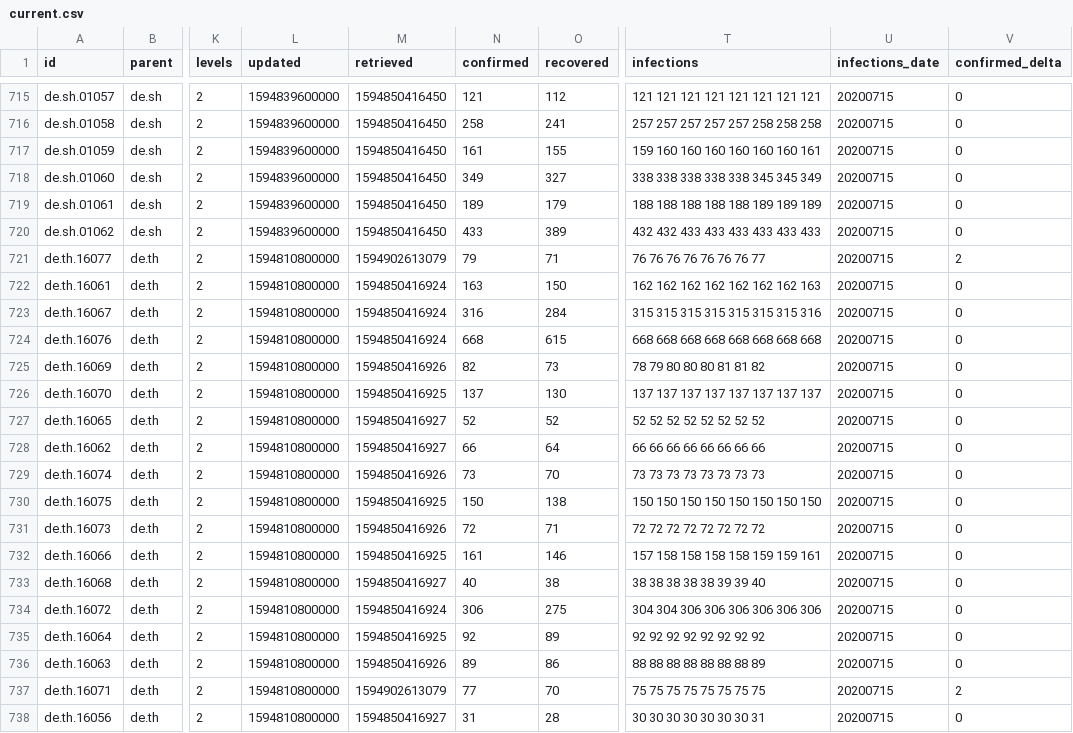
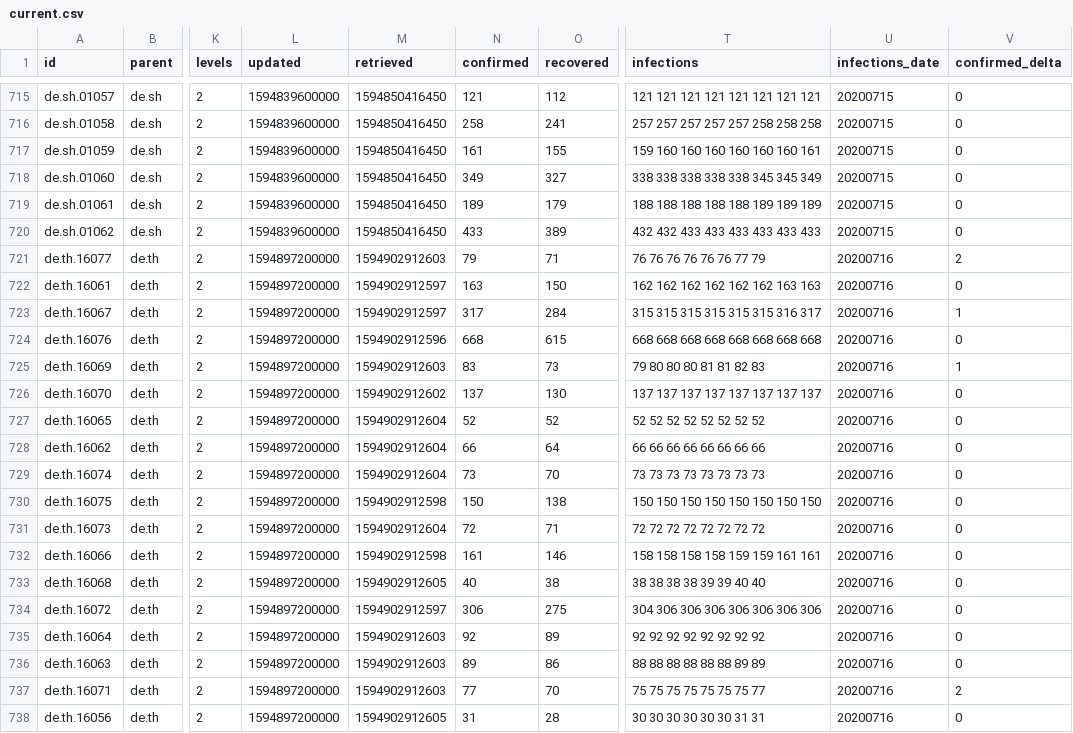
Before and after one commit to montanaflynn/covid-19, a CSV file: data/current.csv, drawn as a sheet; only a part is shown, gaps mark what is left out; the diff covers the shown part only; the diff names each change by its address in the sheet, - before the commit and + after, or states it on an @@ line.

```diff
--- a/data/current.csv
+++ b/data/current.csv
-L721:L738 (updated): 1594810800000
+L721:L738 (updated): 1594897200000
-M721 (retrieved): 1594902613079
+M721 (retrieved): 1594902912603
-T721 (infections): 76 76 76 76 76 76 76 77
+T721 (infections): 76 76 76 76 76 76 77 79
-U721:U738 (infections_date): 20200715
+U721:U738 (infections_date): 20200716
-M722:M723 (retrieved): 1594850416924
+M722:M723 (retrieved): 1594902912597
-T722 (infections): 162 162 162 162 162 162 162 163
+T722 (infections): 162 162 162 162 162 162 163 163
-N723 (confirmed): 316
+N723 (confirmed): 317
-T723 (infections): 315 315 315 315 315 315 315 316
+T723 (infections): 315 315 315 315 315 315 316 317
-V723 (confirmed_delta): 0
+V723 (confirmed_delta): 1
-M724 (retrieved): 1594850416924
+M724 (retrieved): 1594902912596
-M725 (retrieved): 1594850416926
+M725 (retrieved): 1594902912603
-N725 (confirmed): 82
+N725 (confirmed): 83
-T725 (infections): 78 79 80 80 80 81 81 82
+T725 (infections): 79 80 80 80 81 81 82 83
-V725 (confirmed_delta): 0
+V725 (confirmed_delta): 1
-M726 (retrieved): 1594850416925
+M726 (retrieved): 1594902912602
-M727:M728 (retrieved): 1594850416927
+M727:M728 (retrieved): 1594902912604
-M729 (retrieved): 1594850416926
+M729 (retrieved): 1594902912604
-M730 (retrieved): 1594850416925
+M730 (retrieved): 1594902912598
-M731 (retrieved): 1594850416926
+M731 (retrieved): 1594902912604
-M732 (retrieved): 1594850416925
+M732 (retrieved): 1594902912598
-T732 (infections): 157 158 158 158 158 159 159 161
+T732 (infections): 158 158 158 158 159 159 161 161
-M733 (retrieved): 1594850416927
+M733 (retrieved): 1594902912605
-T733 (infections): 38 38 38 38 38 39 39 40
+T733 (infections): 38 38 38 38 39 39 40 40
-M734 (retrieved): 1594850416924
+M734 (retrieved): 1594902912597
-T734 (infections): 304 304 306 306 306 306 306 306
+T734 (infections): 304 306 306 306 306 306 306 306
-M735 (retrieved): 1594850416925
+M735 (retrieved): 1594902912603
-M736 (retrieved): 1594850416926
+M736 (retrieved): 1594902912603
-T736 (infections): 88 88 88 88 88 88 88 89
+T736 (infections): 88 88 88 88 88 88 89 89
-M737 (retrieved): 1594902613079
+M737 (retrieved): 1594902912603
-T737 (infections): 75 75 75 75 75 75 75 75
+T737 (infections): 75 75 75 75 75 75 75 77
-M738 (retrieved): 1594850416927
+M738 (retrieved): 1594902912605
-T738 (infections): 30 30 30 30 30 30 30 31
+T738 (infections): 30 30 30 30 30 30 31 31
```
Also changed, not shown: 21 edited cells elsewhere in this file, 1 other file.
